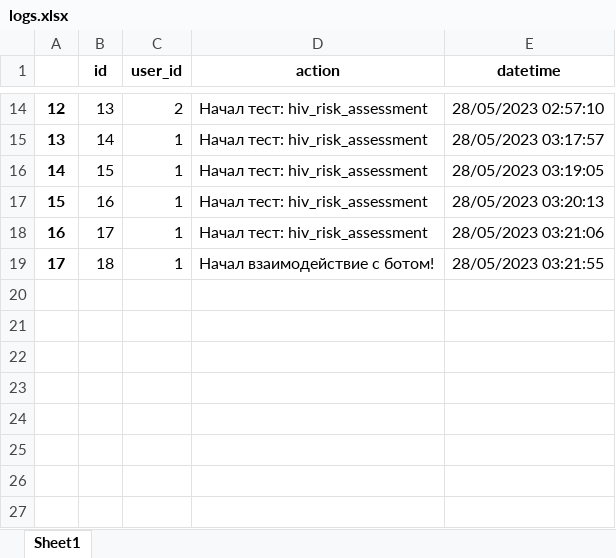
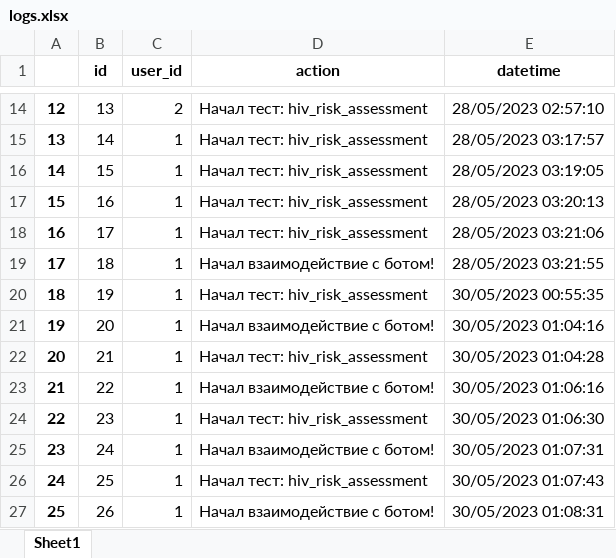
Before and after one commit to Meorwik/DKPSupportBot, an Excel workbook: data/database_backup/logs.xlsx, sheet Sheet1, drawn as a sheet; only a part is shown, gaps mark what is left out; values as stored, in another font and other column widths than the file's, no borders; the diff names each change by its address in the sheet, - before the commit and + after, or states it on an @@ line.

```diff
--- a/data/database_backup/logs.xlsx (sheet Sheet1)
+++ b/data/database_backup/logs.xlsx (sheet Sheet1)
+row 20: 18 | 19 | 1 | Начал тест: hiv_risk_assessment | 30/05/2023 00:55:35
+row 21: 19 | 20 | 1 | Начал взаимодействие с ботом! | 30/05/2023 01:04:16
+row 22: 20 | 21 | 1 | Начал тест: hiv_risk_assessment | 30/05/2023 01:04:28
+row 23: 21 | 22 | 1 | Начал взаимодействие с ботом! | 30/05/2023 01:06:16
+row 24: 22 | 23 | 1 | Начал тест: hiv_risk_assessment | 30/05/2023 01:06:30
+row 25: 23 | 24 | 1 | Начал взаимодействие с ботом! | 30/05/2023 01:07:31
+row 26: 24 | 25 | 1 | Начал тест: hiv_risk_assessment | 30/05/2023 01:07:43
+row 27: 25 | 26 | 1 | Начал взаимодействие с ботом! | 30/05/2023 01:08:31
```
Also changed, not shown: data/database_backup/tests.xlsx, 6 other files.
